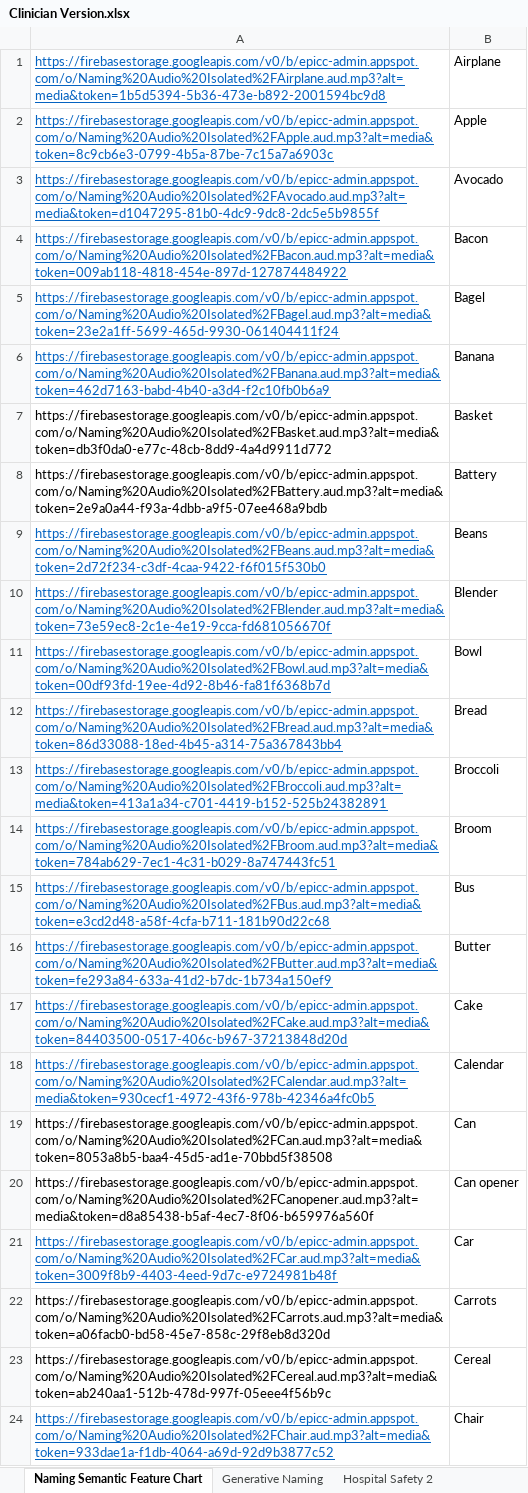
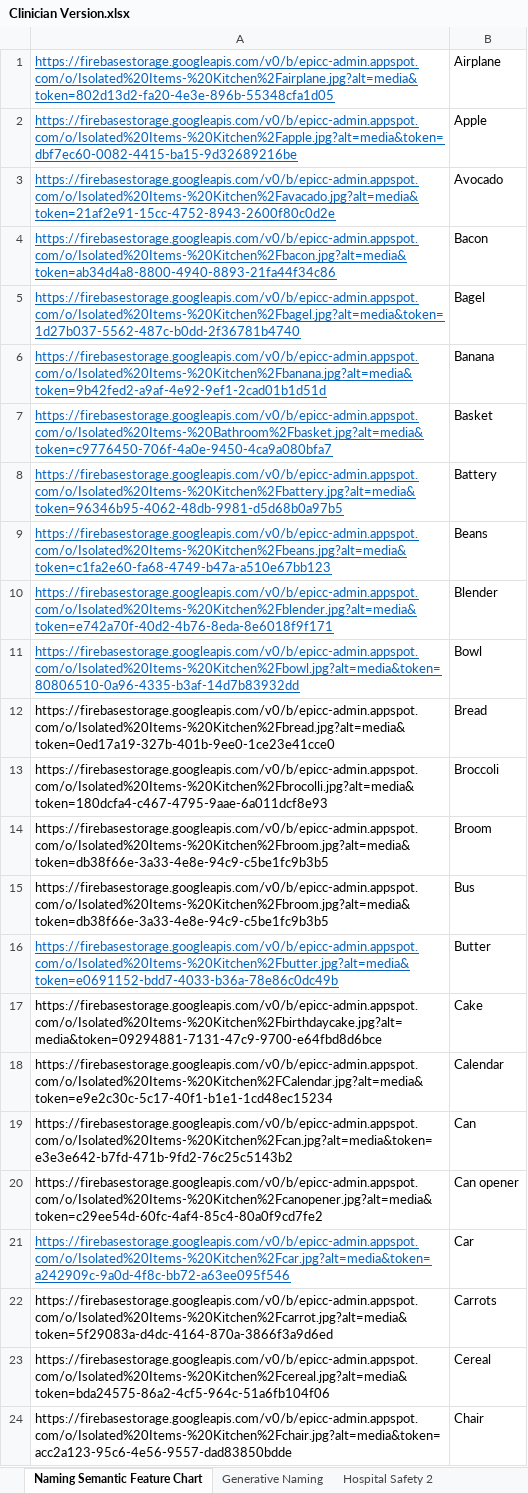
Before and after one commit to sethguy/sheetem, an Excel workbook: books/Clinician Version.xlsx, sheet Naming Semantic Feature Chart, drawn as a sheet; only a part is shown; values as stored, in another font and other column widths than the file's, no borders; the diff covers the shown part only; the diff names each change by its address in the sheet, - before the commit and + after, or states it on an @@ line.

```diff
--- a/books/Clinician Version.xlsx (sheet Naming Semantic Feature Chart)
+++ b/books/Clinician Version.xlsx (sheet Naming Semantic Feature Chart)
-A1: https://firebasestorage.googleapis.com/v0/b/epicc-admin.appspot.com/o/Naming%20Audio%20Isolated%2FAirplane.aud.mp3?alt=media&token=1b5d5394-5b36-473e-b892-2001594bc9d8
+A1: https://firebasestorage.googleapis.com/v0/b/epicc-admin.appspot.com/o/Isolated%20Items-%20Kitchen%2Fairplane.jpg?alt=media&token=802d13d2-fa20-4e3e-896b-55348cfa1d05
-A2: https://firebasestorage.googleapis.com/v0/b/epicc-admin.appspot.com/o/Naming%20Audio%20Isolated%2FApple.aud.mp3?alt=media&token=8c9cb6e3-0799-4b5a-87be-7c15a7a6903c
+A2: https://firebasestorage.googleapis.com/v0/b/epicc-admin.appspot.com/o/Isolated%20Items-%20Kitchen%2Fapple.jpg?alt=media&token=dbf7ec60-0082-4415-ba15-9d32689216be
-A3: https://firebasestorage.googleapis.com/v0/b/epicc-admin.appspot.com/o/Naming%20Audio%20Isolated%2FAvocado.aud.mp3?alt=media&token=d1047295-81b0-4dc9-9dc8-2dc5e5b9855f
+A3: https://firebasestorage.googleapis.com/v0/b/epicc-admin.appspot.com/o/Isolated%20Items-%20Kitchen%2Favacado.jpg?alt=media&token=21af2e91-15cc-4752-8943-2600f80c0d2e
-A4: https://firebasestorage.googleapis.com/v0/b/epicc-admin.appspot.com/o/Naming%20Audio%20Isolated%2FBacon.aud.mp3?alt=media&token=009ab118-4818-454e-897d-127874484922
+A4: https://firebasestorage.googleapis.com/v0/b/epicc-admin.appspot.com/o/Isolated%20Items-%20Kitchen%2Fbacon.jpg?alt=media&token=ab34d4a8-8800-4940-8893-21fa44f34c86
-A5: https://firebasestorage.googleapis.com/v0/b/epicc-admin.appspot.com/o/Naming%20Audio%20Isolated%2FBagel.aud.mp3?alt=media&token=23e2a1ff-5699-465d-9930-061404411f24
+A5: https://firebasestorage.googleapis.com/v0/b/epicc-admin.appspot.com/o/Isolated%20Items-%20Kitchen%2Fbagel.jpg?alt=media&token=1d27b037-5562-487c-b0dd-2f36781b4740
-A6: https://firebasestorage.googleapis.com/v0/b/epicc-admin.appspot.com/o/Naming%20Audio%20Isolated%2FBanana.aud.mp3?alt=media&token=462d7163-babd-4b40-a3d4-f2c10fb0b6a9
+A6: https://firebasestorage.googleapis.com/v0/b/epicc-admin.appspot.com/o/Isolated%20Items-%20Kitchen%2Fbanana.jpg?alt=media&token=9b42fed2-a9af-4e92-9ef1-2cad01b1d51d
-A7: https://firebasestorage.googleapis.com/v0/b/epicc-admin.appspot.com/o/Naming%20Audio%20Isolated%2FBasket.aud.mp3?alt=media&token=db3f0da0-e77c-48cb-8dd9-4a4d9911d772
+A7: https://firebasestorage.googleapis.com/v0/b/epicc-admin.appspot.com/o/Isolated%20Items-%20Bathroom%2Fbasket.jpg?alt=media&token=c9776450-706f-4a0e-9450-4ca9a080bfa7
@@ A7:A8 underline: off → on, text colour: black → #0563C1 @@
-A8: https://firebasestorage.googleapis.com/v0/b/epicc-admin.appspot.com/o/Naming%20Audio%20Isolated%2FBattery.aud.mp3?alt=media&token=2e9a0a44-f93a-4dbb-a9f5-07ee468a9bdb
+A8: https://firebasestorage.googleapis.com/v0/b/epicc-admin.appspot.com/o/Isolated%20Items-%20Kitchen%2Fbattery.jpg?alt=media&token=96346b95-4062-48db-9981-d5d68b0a97b5
-A9: https://firebasestorage.googleapis.com/v0/b/epicc-admin.appspot.com/o/Naming%20Audio%20Isolated%2FBeans.aud.mp3?alt=media&token=2d72f234-c3df-4caa-9422-f6f015f530b0
+A9: https://firebasestorage.googleapis.com/v0/b/epicc-admin.appspot.com/o/Isolated%20Items-%20Kitchen%2Fbeans.jpg?alt=media&token=c1fa2e60-fa68-4749-b47a-a510e67bb123
-A10: https://firebasestorage.googleapis.com/v0/b/epicc-admin.appspot.com/o/Naming%20Audio%20Isolated%2FBlender.aud.mp3?alt=media&token=73e59ec8-2c1e-4e19-9cca-fd681056670f
+A10: https://firebasestorage.googleapis.com/v0/b/epicc-admin.appspot.com/o/Isolated%20Items-%20Kitchen%2Fblender.jpg?alt=media&token=e742a70f-40d2-4b76-8eda-8e6018f9f171
-A11: https://firebasestorage.googleapis.com/v0/b/epicc-admin.appspot.com/o/Naming%20Audio%20Isolated%2FBowl.aud.mp3?alt=media&token=00df93fd-19ee-4d92-8b46-fa81f6368b7d
+A11: https://firebasestorage.googleapis.com/v0/b/epicc-admin.appspot.com/o/Isolated%20Items-%20Kitchen%2Fbowl.jpg?alt=media&token=80806510-0a96-4335-b3af-14d7b83932dd
-A12: https://firebasestorage.googleapis.com/v0/b/epicc-admin.appspot.com/o/Naming%20Audio%20Isolated%2FBread.aud.mp3?alt=media&token=86d33088-18ed-4b45-a314-75a367843bb4
+A12: https://firebasestorage.googleapis.com/v0/b/epicc-admin.appspot.com/o/Isolated%20Items-%20Kitchen%2Fbread.jpg?alt=media&token=0ed17a19-327b-401b-9ee0-1ce23e41cce0
@@ A12:A15 underline: on → off, text colour: #0563C1 → black @@
-A13: https://firebasestorage.googleapis.com/v0/b/epicc-admin.appspot.com/o/Naming%20Audio%20Isolated%2FBroccoli.aud.mp3?alt=media&token=413a1a34-c701-4419-b152-525b24382891
+A13: https://firebasestorage.googleapis.com/v0/b/epicc-admin.appspot.com/o/Isolated%20Items-%20Kitchen%2Fbrocolli.jpg?alt=media&token=180dcfa4-c467-4795-9aae-6a011dcf8e93
-A14: https://firebasestorage.googleapis.com/v0/b/epicc-admin.appspot.com/o/Naming%20Audio%20Isolated%2FBroom.aud.mp3?alt=media&token=784ab629-7ec1-4c31-b029-8a747443fc51
+A14: https://firebasestorage.googleapis.com/v0/b/epicc-admin.appspot.com/o/Isolated%20Items-%20Kitchen%2Fbroom.jpg?alt=media&token=db38f66e-3a33-4e8e-94c9-c5be1fc9b3b5
-A15: https://firebasestorage.googleapis.com/v0/b/epicc-admin.appspot.com/o/Naming%20Audio%20Isolated%2FBus.aud.mp3?alt=media&token=e3cd2d48-a58f-4cfa-b711-181b90d22c68
+A15: https://firebasestorage.googleapis.com/v0/b/epicc-admin.appspot.com/o/Isolated%20Items-%20Kitchen%2Fbroom.jpg?alt=media&token=db38f66e-3a33-4e8e-94c9-c5be1fc9b3b5
-A16: https://firebasestorage.googleapis.com/v0/b/epicc-admin.appspot.com/o/Naming%20Audio%20Isolated%2FButter.aud.mp3?alt=media&token=fe293a84-633a-41d2-b7dc-1b734a150ef9
+A16: https://firebasestorage.googleapis.com/v0/b/epicc-admin.appspot.com/o/Isolated%20Items-%20Kitchen%2Fbutter.jpg?alt=media&token=e0691152-bdd7-4033-b36a-78e86c0dc49b
-A17: https://firebasestorage.googleapis.com/v0/b/epicc-admin.appspot.com/o/Naming%20Audio%20Isolated%2FCake.aud.mp3?alt=media&token=84403500-0517-406c-b967-37213848d20d
+A17: https://firebasestorage.googleapis.com/v0/b/epicc-admin.appspot.com/o/Isolated%20Items-%20Kitchen%2Fbirthdaycake.jpg?alt=media&token=09294881-7131-47c9-9700-e64fbd8d6bce
@@ A17:A18 underline: on → off, text colour: #0563C1 → black @@
-A18: https://firebasestorage.googleapis.com/v0/b/epicc-admin.appspot.com/o/Naming%20Audio%20Isolated%2FCalendar.aud.mp3?alt=media&token=930cecf1-4972-43f6-978b-42346a4fc0b5
+A18: https://firebasestorage.googleapis.com/v0/b/epicc-admin.appspot.com/o/Isolated%20Items-%20Kitchen%2FCalendar.jpg?alt=media&token=e9e2c30c-5c17-40f1-b1e1-1cd48ec15234
-A19: https://firebasestorage.googleapis.com/v0/b/epicc-admin.appspot.com/o/Naming%20Audio%20Isolated%2FCan.aud.mp3?alt=media&token=8053a8b5-baa4-45d5-ad1e-70bbd5f38508
+A19: https://firebasestorage.googleapis.com/v0/b/epicc-admin.appspot.com/o/Isolated%20Items-%20Kitchen%2Fcan.jpg?alt=media&token=e3e3e642-b7fd-471b-9fd2-76c25c5143b2
-A20: https://firebasestorage.googleapis.com/v0/b/epicc-admin.appspot.com/o/Naming%20Audio%20Isolated%2FCanopener.aud.mp3?alt=media&token=d8a85438-b5af-4ec7-8f06-b659976a560f
+A20: https://firebasestorage.googleapis.com/v0/b/epicc-admin.appspot.com/o/Isolated%20Items-%20Kitchen%2Fcanopener.jpg?alt=media&token=c29ee54d-60fc-4af4-85c4-80a0f9cd7fe2
-A21: https://firebasestorage.googleapis.com/v0/b/epicc-admin.appspot.com/o/Naming%20Audio%20Isolated%2FCar.aud.mp3?alt=media&token=3009f8b9-4403-4eed-9d7c-e9724981b48f
+A21: https://firebasestorage.googleapis.com/v0/b/epicc-admin.appspot.com/o/Isolated%20Items-%20Kitchen%2Fcar.jpg?alt=media&token=a242909c-9a0d-4f8c-bb72-a63ee095f546
-A22: https://firebasestorage.googleapis.com/v0/b/epicc-admin.appspot.com/o/Naming%20Audio%20Isolated%2FCarrots.aud.mp3?alt=media&token=a06facb0-bd58-45e7-858c-29f8eb8d320d
+A22: https://firebasestorage.googleapis.com/v0/b/epicc-admin.appspot.com/o/Isolated%20Items-%20Kitchen%2Fcarrot.jpg?alt=media&token=5f29083a-d4dc-4164-870a-3866f3a9d6ed
-A23: https://firebasestorage.googleapis.com/v0/b/epicc-admin.appspot.com/o/Naming%20Audio%20Isolated%2FCereal.aud.mp3?alt=media&token=ab240aa1-512b-478d-997f-05eee4f56b9c
+A23: https://firebasestorage.googleapis.com/v0/b/epicc-admin.appspot.com/o/Isolated%20Items-%20Kitchen%2Fcereal.jpg?alt=media&token=bda24575-86a2-4cf5-964c-51a6fb104f06
-A24: https://firebasestorage.googleapis.com/v0/b/epicc-admin.appspot.com/o/Naming%20Audio%20Isolated%2FChair.aud.mp3?alt=media&token=933dae1a-f1db-4064-a69d-92d9b3877c52
+A24: https://firebasestorage.googleapis.com/v0/b/epicc-admin.appspot.com/o/Isolated%20Items-%20Kitchen%2Fchair.jpg?alt=media&token=acc2a123-95c6-4e56-9557-dad83850bdde
@@ A24 underline: on → off, text colour: #0563C1 → black @@
```
Also changed, not shown: other rows of this sheet, other sheet tabs, 6 other files.
